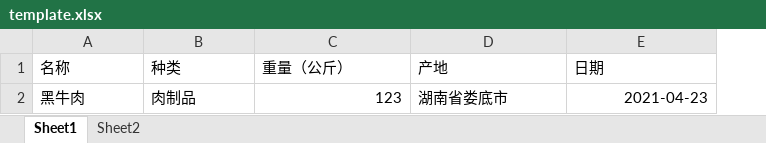
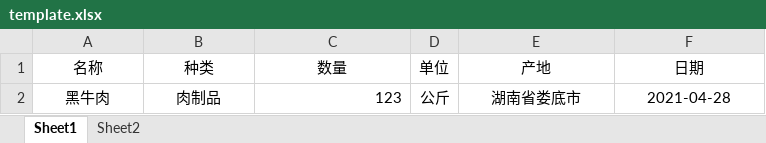
Before and after one commit to kevinY2cn/springboot1, an Excel workbook: src/main/resources/excelTemplates/template.xlsx, sheet Sheet1, drawn as a sheet; values as stored, in another font and other column widths than the file's, no borders; addresses are those after the commit; the diff names each change by its address in the sheet, - before the commit and + after, or states it on an @@ line.

```diff
--- a/src/main/resources/excelTemplates/template.xlsx (sheet Sheet1)
+++ b/src/main/resources/excelTemplates/template.xlsx (sheet Sheet1)
+column D (单位), row 2: 公斤
-A1:C1 alignment: left
+A1:C1 alignment: center
-C1: 重量（公斤）
+C1: 数量
-E1:F1 alignment: left
+E1:F1 alignment: center
-A2:B2 alignment: left
+A2:B2 alignment: center
-E2 alignment: left
+E2 alignment: center
-F2 (日期): 2021-04-23
+F2 (日期): 2021-04-28
-F2 alignment: right
+F2 alignment: center
```
Also changed, not shown: sheet Sheet2, 7 other files.
